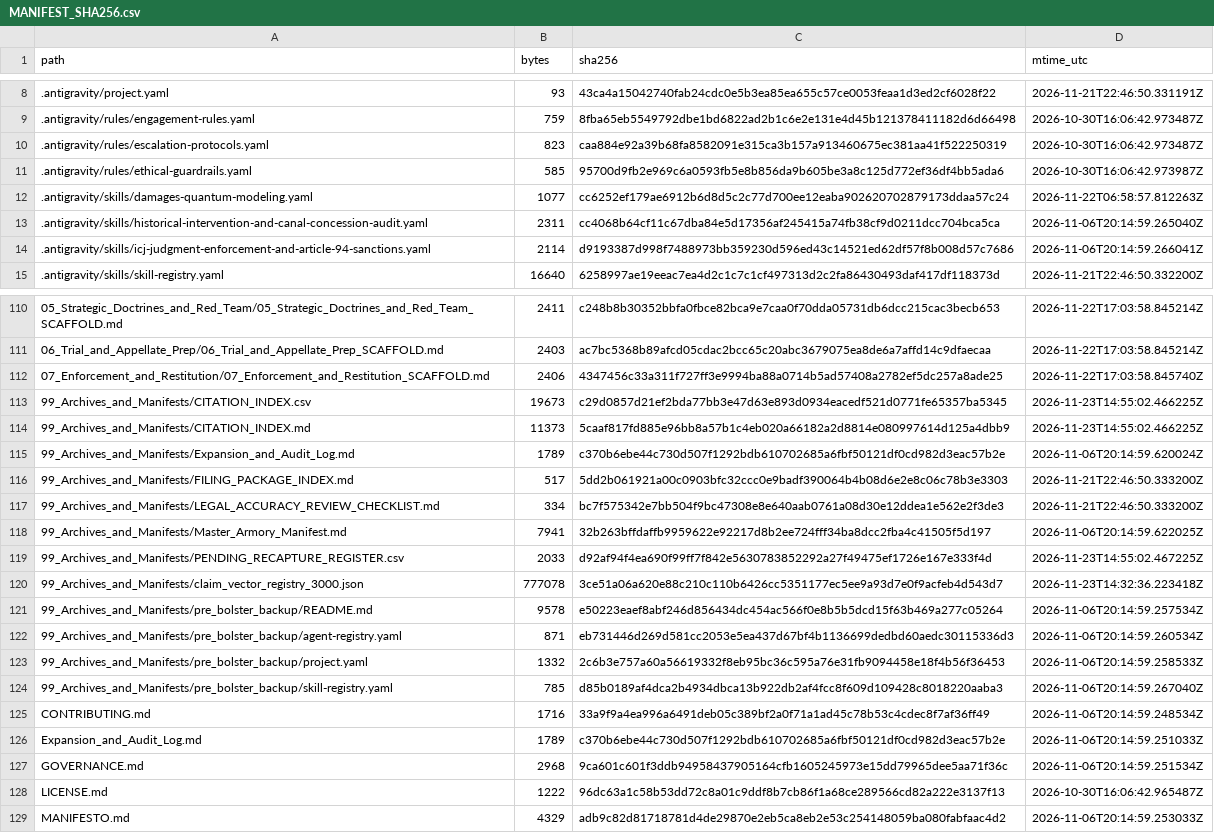
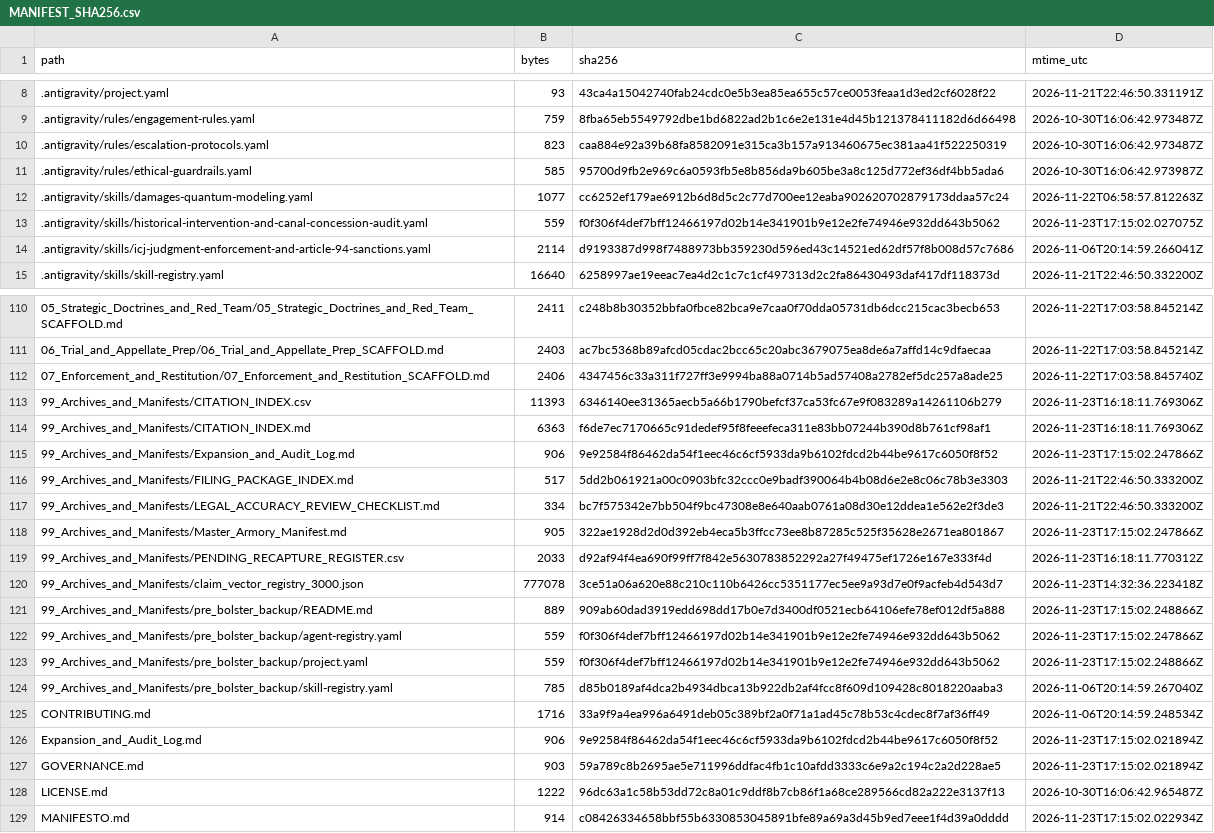
Before and after one commit to GlobalRestitutionAlliance/turtle-island-us-ok-the-seminole-nation-of-oklahoma-master-litigation, a CSV file: 99_Archives_and_Manifests/MANIFEST_SHA256.csv, drawn as a sheet; only a part is shown, gaps mark what is left out; the diff covers the shown part only.

```diff
--- a/99_Archives_and_Manifests/MANIFEST_SHA256.csv
+++ b/99_Archives_and_Manifests/MANIFEST_SHA256.csv
@@ -12,3 +12,3 @@ path,bytes,sha256,mtime_utc
 .antigravity/skills/damages-quantum-modeling.yaml,1077,cc6252ef179ae6912b6d8d5c2c77d700ee12eaba902620702879173ddaa57c24,2026-11-22T06:58:57.812263Z
-.antigravity/skills/historical-intervention-and-canal-concession-audit.yaml,2311,cc4068b64cf11c67dba84e5d17356af245415a74fb38cf9d0211dcc704bca5ca,2026-11-06T20:14:59.265040Z
+.antigravity/skills/historical-intervention-and-canal-concession-audit.yaml,559,f0f306f4def7bff12466197d02b14e341901b9e12e2fe74946e932dd643b5062,2026-11-23T17:15:02.027075Z
 .antigravity/skills/icj-judgment-enforcement-and-article-94-sanctions.yaml,2114,d9193387d998f7488973bb359230d596ed43c14521ed62df57f8b008d57c7686,2026-11-06T20:14:59.266041Z
@@ -112,18 +112,18 @@ path,bytes,sha256,mtime_utc
 07_Enforcement_and_Restitution/07_Enforcement_and_Restitution_SCAFFOLD.md,2406,4347456c33a311f727ff3e9994ba88a0714b5ad57408a2782ef5dc257a8ade25,2026-11-22T17:03:58.845740Z
-99_Archives_and_Manifests/CITATION_INDEX.csv,19673,c29d0857d21ef2bda77bb3e47d63e893d0934eacedf521d0771fe65357ba5345,2026-11-23T14:55:02.466225Z
-99_Archives_and_Manifests/CITATION_INDEX.md,11373,5caaf817fd885e96bb8a57b1c4eb020a66182a2d8814e080997614d125a4dbb9,2026-11-23T14:55:02.466225Z
-99_Archives_and_Manifests/Expansion_and_Audit_Log.md,1789,c370b6ebe44c730d507f1292bdb610702685a6fbf50121df0cd982d3eac57b2e,2026-11-06T20:14:59.620024Z
+99_Archives_and_Manifests/CITATION_INDEX.csv,11393,6346140ee31365aecb5a66b1790befcf37ca53fc67e9f083289a14261106b279,2026-11-23T16:18:11.769306Z
+99_Archives_and_Manifests/CITATION_INDEX.md,6363,f6de7ec7170665c91dedef95f8feeefeca311e83bb07244b390d8b761cf98af1,2026-11-23T16:18:11.769306Z
+99_Archives_and_Manifests/Expansion_and_Audit_Log.md,906,9e92584f86462da54f1eec46c6cf5933da9b6102fdcd2b44be9617c6050f8f52,2026-11-23T17:15:02.247866Z
 99_Archives_and_Manifests/FILING_PACKAGE_INDEX.md,517,5dd2b061921a00c0903bfc32ccc0e9badf390064b4b08d6e2e8c06c78b3e3303,2026-11-21T22:46:50.333200Z
 99_Archives_and_Manifests/LEGAL_ACCURACY_REVIEW_CHECKLIST.md,334,bc7f575342e7bb504f9bc47308e8e640aab0761a08d30e12ddea1e562e2f3de3,2026-11-21T22:46:50.333200Z
-99_Archives_and_Manifests/Master_Armory_Manifest.md,7941,32b263bffdaffb9959622e92217d8b2ee724fff34ba8dcc2fba4c41505f5d197,2026-11-06T20:14:59.622025Z
-99_Archives_and_Manifests/PENDING_RECAPTURE_REGISTER.csv,2033,d92af94f4ea690f99ff7f842e5630783852292a27f49475ef1726e167e333f4d,2026-11-23T14:55:02.467225Z
+99_Archives_and_Manifests/Master_Armory_Manifest.md,905,322ae1928d2d0d392eb4eca5b3ffcc73ee8b87285c525f35628e2671ea801867,2026-11-23T17:15:02.247866Z
+99_Archives_and_Manifests/PENDING_RECAPTURE_REGISTER.csv,2033,d92af94f4ea690f99ff7f842e5630783852292a27f49475ef1726e167e333f4d,2026-11-23T16:18:11.770312Z
 99_Archives_and_Manifests/claim_vector_registry_3000.json,777078,3ce51a06a620e88c210c110b6426cc5351177ec5ee9a93d7e0f9acfeb4d543d7,2026-11-23T14:32:36.223418Z
-99_Archives_and_Manifests/pre_bolster_backup/README.md,9578,e50223eaef8abf246d856434dc454ac566f0e8b5b5dcd15f63b469a277c05264,2026-11-06T20:14:59.257534Z
-99_Archives_and_Manifests/pre_bolster_backup/agent-registry.yaml,871,eb731446d269d581cc2053e5ea437d67bf4b1136699dedbd60aedc30115336d3,2026-11-06T20:14:59.260534Z
-99_Archives_and_Manifests/pre_bolster_backup/project.yaml,1332,2c6b3e757a60a56619332f8eb95bc36c595a76e31fb9094458e18f4b56f36453,2026-11-06T20:14:59.258533Z
+99_Archives_and_Manifests/pre_bolster_backup/README.md,889,909ab60dad3919edd698dd17b0e7d3400df0521ecb64106efe78ef012df5a888,2026-11-23T17:15:02.248866Z
+99_Archives_and_Manifests/pre_bolster_backup/agent-registry.yaml,559,f0f306f4def7bff12466197d02b14e341901b9e12e2fe74946e932dd643b5062,2026-11-23T17:15:02.247866Z
+99_Archives_and_Manifests/pre_bolster_backup/project.yaml,559,f0f306f4def7bff12466197d02b14e341901b9e12e2fe74946e932dd643b5062,2026-11-23T17:15:02.248866Z
 99_Archives_and_Manifests/pre_bolster_backup/skill-registry.yaml,785,d85b0189af4dca2b4934dbca13b922db2af4fcc8f609d109428c8018220aaba3,2026-11-06T20:14:59.267040Z
 CONTRIBUTING.md,1716,33a9f9a4ea996a6491deb05c389bf2a0f71a1ad45c78b53c4cdec8f7af36ff49,2026-11-06T20:14:59.248534Z
-Expansion_and_Audit_Log.md,1789,c370b6ebe44c730d507f1292bdb610702685a6fbf50121df0cd982d3eac57b2e,2026-11-06T20:14:59.251033Z
-GOVERNANCE.md,2968,9ca601c601f3ddb94958437905164cfb1605245973e15dd79965dee5aa71f36c,2026-11-06T20:14:59.251534Z
+Expansion_and_Audit_Log.md,906,9e92584f86462da54f1eec46c6cf5933da9b6102fdcd2b44be9617c6050f8f52,2026-11-23T17:15:02.021894Z
+GOVERNANCE.md,903,59a789c8b2695ae5e711996ddfac4fb1c10afdd3333c6e9a2c194c2a2d228ae5,2026-11-23T17:15:02.021894Z
 LICENSE.md,1222,96dc63a1c58b53dd72c8a01c9ddf8b7cb86f1a68ce289566cd82a222e3137f13,2026-10-30T16:06:42.965487Z
-MANIFESTO.md,4329,adb9c82d81718781d4de29870e2eb5ca8eb2e53c254148059ba080fabfaac4d2,2026-11-06T20:14:59.253033Z
+MANIFESTO.md,914,c08426334658bbf55b6330853045891bfe89a69a3d45b9ed7eee1f4d39a0dddd,2026-11-23T17:15:02.022934Z
```
Also changed, not shown: 45 edited cells elsewhere in this file, 26 other files.
